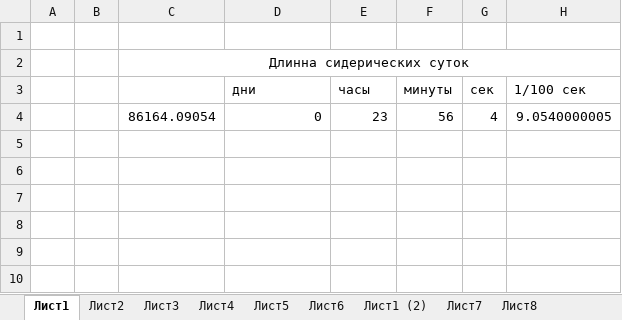
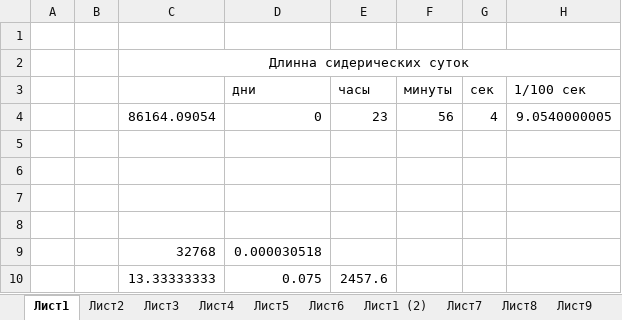
Before and after one commit to sercankuslu/astromonty, an Excel workbook: Расчеты.xlsx, sheet Лист1, drawn as a sheet; values as stored, in another font and other column widths than the file's, no borders; the diff names each change by its address in the sheet, - before the commit and + after, or states it on an @@ line.

```diff
--- a/Расчеты.xlsx (sheet Лист1)
+++ b/Расчеты.xlsx (sheet Лист1)
+sheet tab: Лист9
+row 5: (empty)
+row 6: (empty)
+row 7: (empty)
+row 8: (empty)
+row 9:  |  | 32768 | 0.000030518
+row 10:  |  | 13.33333333 | 0.075 | 2457.6
```
Also changed, not shown: sheet Лист3, sheet Лист2, sheet Лист5, charts or pictures, 5 other files.
